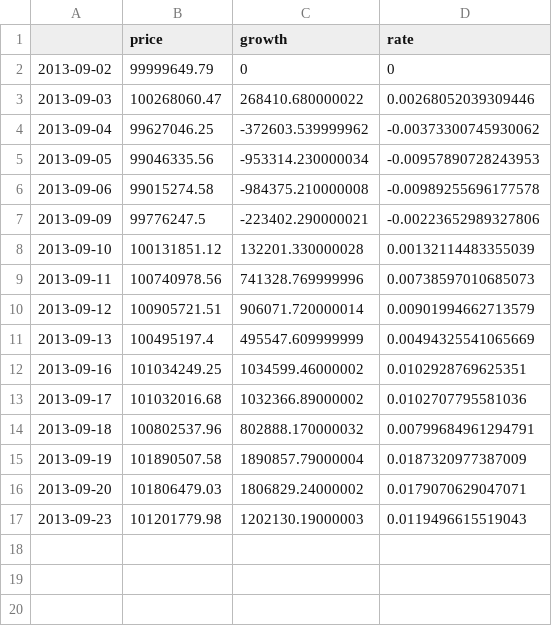
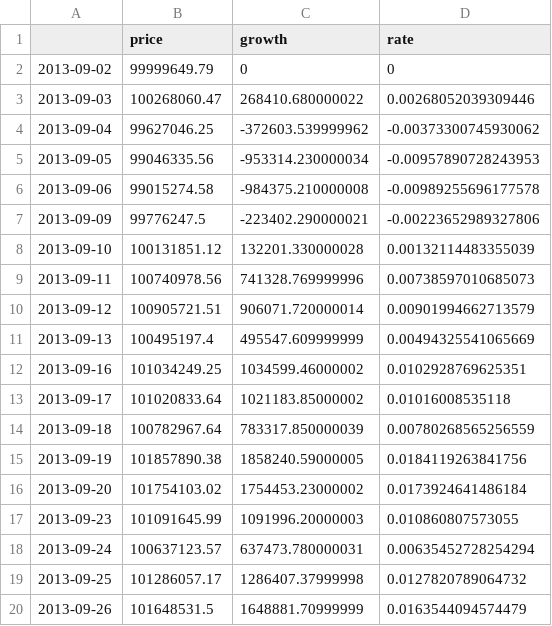
Before and after one commit to adovzh/portanalysis-indexportfolio, a CSV file: tracking.report.csv, drawn as a sheet.

```diff
--- a/tracking.report.csv
+++ b/tracking.report.csv
@@ -12,6 +12,9 @@
 "2013-09-16",101034249.25,1034599.46000002,0.0102928769625351
-"2013-09-17",101032016.68,1032366.89000002,0.0102707795581036
-"2013-09-18",100802537.96,802888.170000032,0.00799684961294791
-"2013-09-19",101890507.58,1890857.79000004,0.0187320977387009
-"2013-09-20",101806479.03,1806829.24000002,0.0179070629047071
-"2013-09-23",101201779.98,1202130.19000003,0.0119496615519043
+"2013-09-17",101020833.64,1021183.85000002,0.01016008535118
+"2013-09-18",100782967.64,783317.850000039,0.00780268565256559
+"2013-09-19",101857890.38,1858240.59000005,0.0184119263841756
+"2013-09-20",101754103.02,1754453.23000002,0.0173924641486184
+"2013-09-23",101091645.99,1091996.20000003,0.010860807573055
+"2013-09-24",100637123.57,637473.780000031,0.00635452728254294
+"2013-09-25",101286057.17,1286407.37999998,0.0127820789064732
+"2013-09-26",101648531.5,1648881.70999999,0.0163544094574479
```
Also changed, not shown: current.data.csv.
